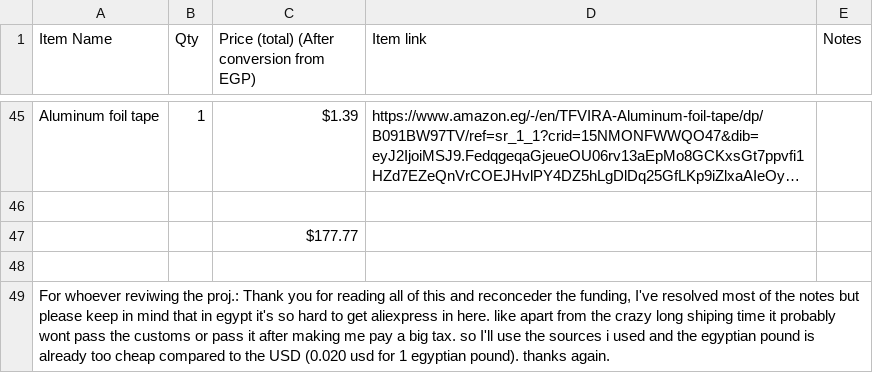
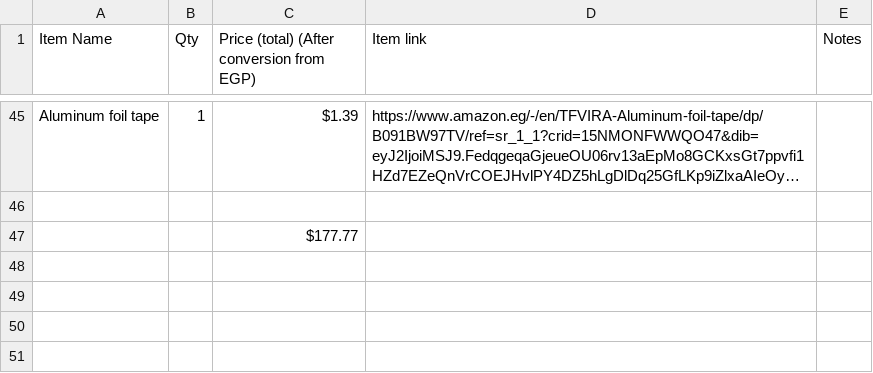
Before and after one commit to muhamedanber/EcoRover, a CSV file: BOM.csv, drawn as a sheet; only a part is shown, gaps mark what is left out; long unchanged cells end in …; the diff names each change by its address in the sheet, - before the commit and + after, or states it on an @@ line.

Commit message:
Clean up BOM.csv by removing comments and formatting
Removed unnecessary comments and adjusted formatting.

```diff
--- a/BOM.csv
+++ b/BOM.csv
-row 48: (empty)
-row 49: For whoever reviwing the proj.: Thank you for reading all of this and reconceder the funding, I've resolved most of the notes but please keep in mind that in egypt it's so hard to get aliexpress in here. like apart from the crazy long shiping time it probably wont pass the customs or pass it after making me pay a big tax. so I'll use the sources i used and the egyptian pound is already too cheap compared to the USD (0.020 usd for 1 egyptian pound). thanks again.
```
